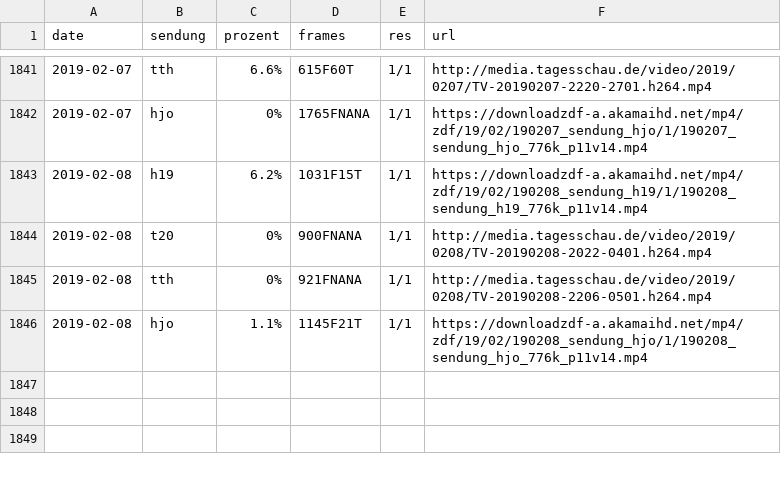
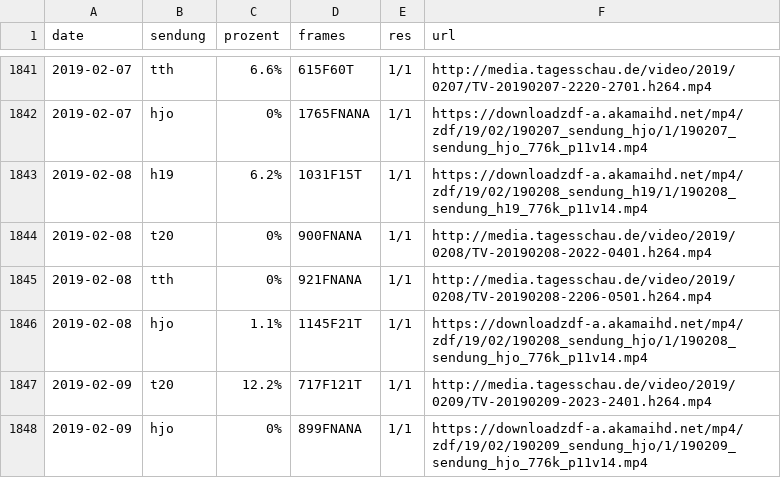
Before and after one commit to georoen/standbildNews, a CSV file: Logfile.csv, drawn as a sheet; only a part is shown, gaps mark what is left out.

Commit message:
hjo 2019-02-09

```diff
--- a/Logfile.csv
+++ b/Logfile.csv
@@ -1846 +1846,3 @@ date,sendung,prozent,frames,res,url
 2019-02-08,hjo,1.1%,1145F21T,1/1,https://downloadzdf-a.akamaihd.net/mp4/zdf/19/02/190208_sendung_hjo/1/190208_sendung_hjo_776k_p11v14.mp4
+2019-02-09,t20,12.2%,717F121T,1/1,http://media.tagesschau.de/video/2019/0209/TV-20190209-2023-2401.h264.mp4
+2019-02-09,hjo,0%,899FNANA,1/1,https://downloadzdf-a.akamaihd.net/mp4/zdf/19/02/190209_sendung_hjo/1/190209_sendung_hjo_776k_p11v14.mp4
```
